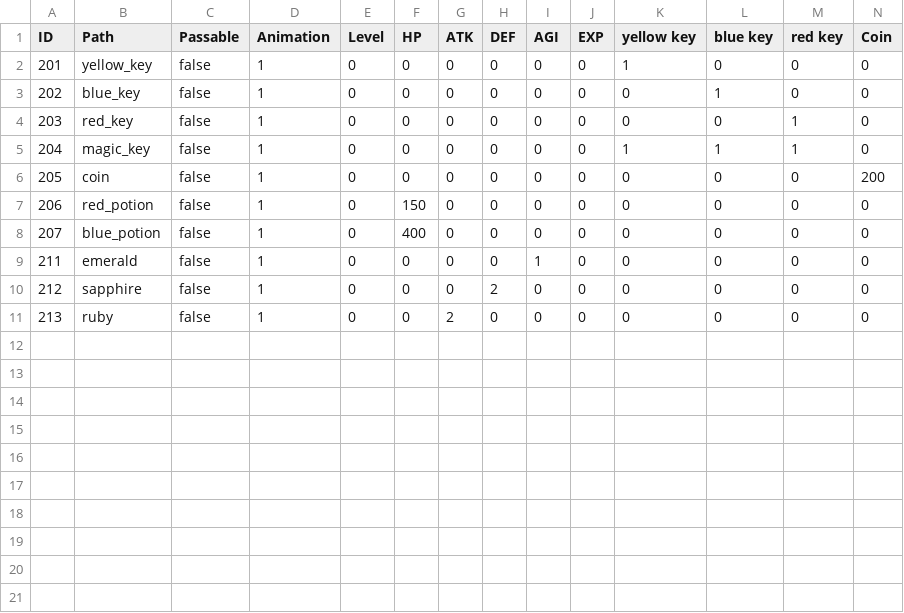
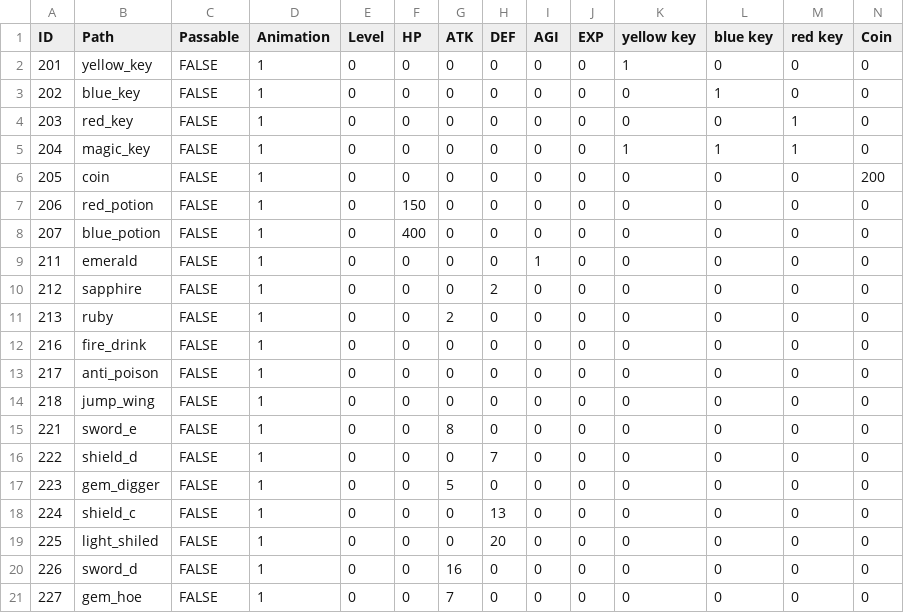
Before and after one commit to XWJWPIY/schoolwork_recreate_magic_tower, a CSV file: Resources/Datas/Data/Item.csv, drawn as a sheet; only a part is shown; rows hold the shown columns only; the diff names each change by its address in the sheet, - before the commit and + after, or states it on an @@ line.

Commit message:
新增其他 item 初始數值，並新增獲得道具的 UI

```diff
--- a/Resources/Datas/Data/Item.csv
+++ b/Resources/Datas/Data/Item.csv
-C2:C11 (Passable): false
+C2:C11 (Passable): FALSE
+row 12: 216 | fire_drink | FALSE | 1 | 0 | 0 | 0 | 0 | 0 | 0 | 0 | 0 | 0 | 0
+row 13: 217 | anti_poison | FALSE | 1 | 0 | 0 | 0 | 0 | 0 | 0 | 0 | 0 | 0 | 0
+row 14: 218 | jump_wing | FALSE | 1 | 0 | 0 | 0 | 0 | 0 | 0 | 0 | 0 | 0 | 0
+row 15: 221 | sword_e | FALSE | 1 | 0 | 0 | 8 | 0 | 0 | 0 | 0 | 0 | 0 | 0
+row 16: 222 | shield_d | FALSE | 1 | 0 | 0 | 0 | 7 | 0 | 0 | 0 | 0 | 0 | 0
+row 17: 223 | gem_digger | FALSE | 1 | 0 | 0 | 5 | 0 | 0 | 0 | 0 | 0 | 0 | 0
+row 18: 224 | shield_c | FALSE | 1 | 0 | 0 | 0 | 13 | 0 | 0 | 0 | 0 | 0 | 0
+row 19: 225 | light_shiled | FALSE | 1 | 0 | 0 | 0 | 20 | 0 | 0 | 0 | 0 | 0 | 0
+row 20: 226 | sword_d | FALSE | 1 | 0 | 0 | 16 | 0 | 0 | 0 | 0 | 0 | 0 | 0
+row 21: 227 | gem_hoe | FALSE | 1 | 0 | 0 | 7 | 0 | 0 | 0 | 0 | 0 | 0 | 0
```
Also changed, not shown: 9 other files.
